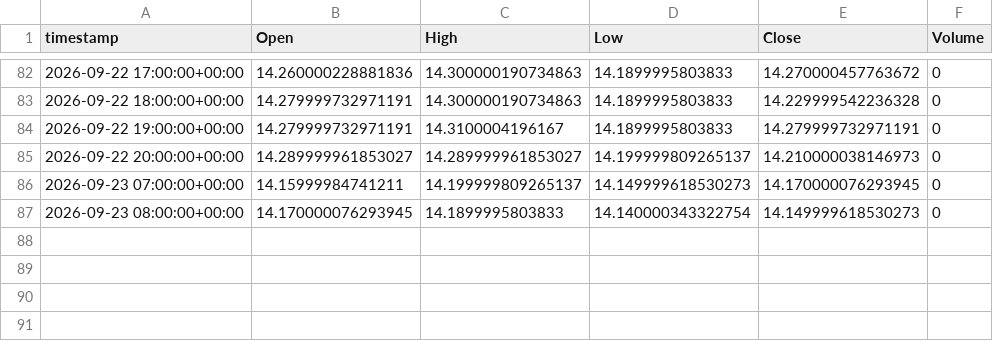
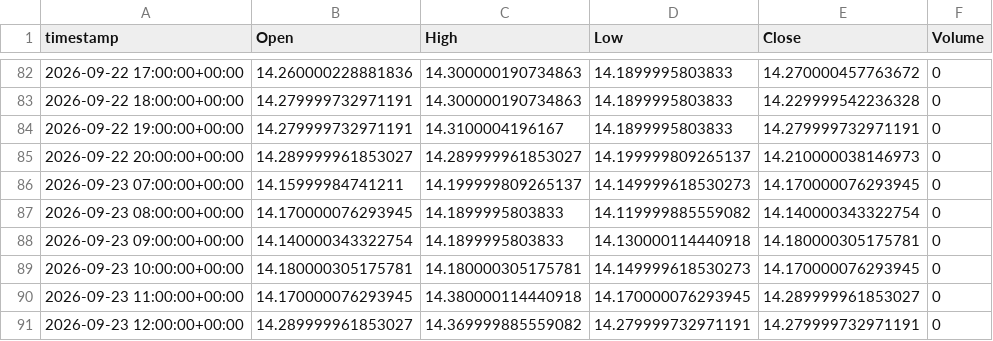
Before and after one commit to evsayar33-oss/tier1_quant_terminal, a CSV file: ohlcv_history/_VIX.csv, drawn as a sheet; only a part is shown, gaps mark what is left out.

```diff
--- a/ohlcv_history/_VIX.csv
+++ b/ohlcv_history/_VIX.csv
@@ -86,2 +86,6 @@ timestamp,Open,High,Low,Close,Volume
 2026-09-23 07:00:00+00:00,14.15999984741211,14.199999809265137,14.149999618530273,14.170000076293945,0
-2026-09-23 08:00:00+00:00,14.170000076293945,14.1899995803833,14.140000343322754,14.149999618530273,0
+2026-09-23 08:00:00+00:00,14.170000076293945,14.1899995803833,14.119999885559082,14.140000343322754,0
+2026-09-23 09:00:00+00:00,14.140000343322754,14.1899995803833,14.130000114440918,14.180000305175781,0
+2026-09-23 10:00:00+00:00,14.180000305175781,14.180000305175781,14.149999618530273,14.170000076293945,0
+2026-09-23 11:00:00+00:00,14.170000076293945,14.380000114440918,14.170000076293945,14.289999961853027,0
+2026-09-23 12:00:00+00:00,14.289999961853027,14.369999885559082,14.279999732971191,14.279999732971191,0
```
Also changed, not shown: ohlcv_history/CL_F.csv, ohlcv_history/DX-Y.NYB.csv, 30 other files.
